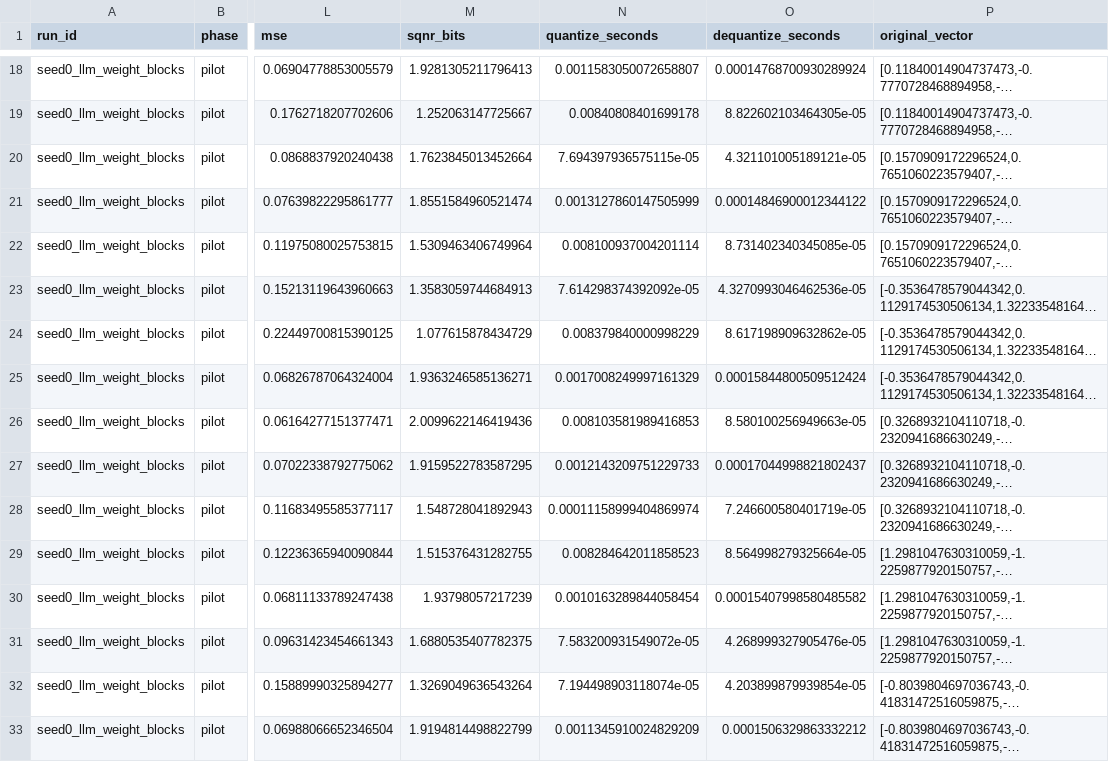
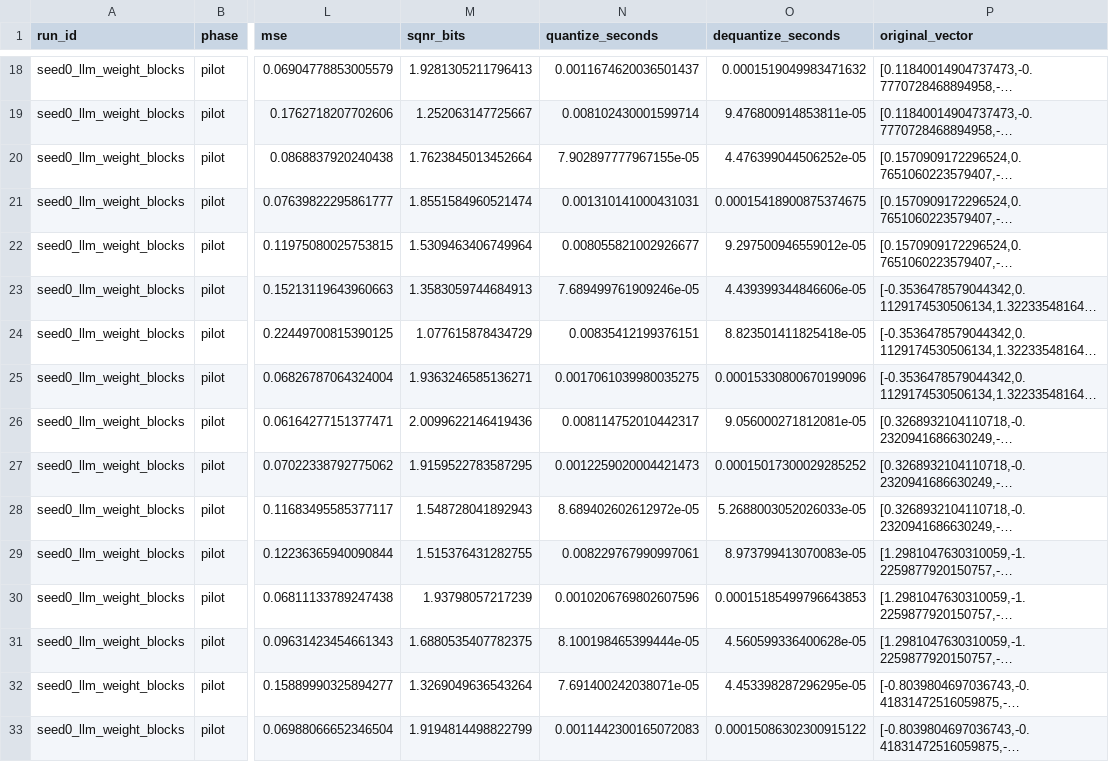
Before and after one commit to dmnunez1993/llm-quantization-benchmarks, a CSV file: results/quantizer_sample_size_experiment/seed0_llm_weight_blocks/pilot_experiment.csv, drawn as a sheet; only a part is shown, gaps mark what is left out; long unchanged cells end in …; the diff covers the shown part only; the diff names each change by its address in the sheet, - before the commit and + after, or states it on an @@ line.

```diff
--- a/results/quantizer_sample_size_experiment/seed0_llm_weight_blocks/pilot_experiment.csv
+++ b/results/quantizer_sample_size_experiment/seed0_llm_weight_blocks/pilot_experiment.csv
-N18 (quantize_seconds): 0.0011583050072658807
+N18 (quantize_seconds): 0.0011674620036501437
-O18 (dequantize_seconds): 0.00014768700930289924
+O18 (dequantize_seconds): 0.0001519049983471632
-N19 (quantize_seconds): 0.00840808401699178
+N19 (quantize_seconds): 0.008102430001599714
-O19 (dequantize_seconds): 8.822602103464305e-05
+O19 (dequantize_seconds): 9.476800914853811e-05
-N20 (quantize_seconds): 7.694397936575115e-05
+N20 (quantize_seconds): 7.902897777967155e-05
-O20 (dequantize_seconds): 4.321101005189121e-05
+O20 (dequantize_seconds): 4.476399044506252e-05
-N21 (quantize_seconds): 0.0013127860147505999
+N21 (quantize_seconds): 0.001310141000431031
-O21 (dequantize_seconds): 0.00014846900012344122
+O21 (dequantize_seconds): 0.00015418900875374675
-N22 (quantize_seconds): 0.008100937004201114
+N22 (quantize_seconds): 0.008055821002926677
-O22 (dequantize_seconds): 8.731402340345085e-05
+O22 (dequantize_seconds): 9.297500946559012e-05
-N23 (quantize_seconds): 7.614298374392092e-05
+N23 (quantize_seconds): 7.689499761909246e-05
-O23 (dequantize_seconds): 4.3270993046462536e-05
+O23 (dequantize_seconds): 4.439399344846606e-05
-N24 (quantize_seconds): 0.008379840000998229
+N24 (quantize_seconds): 0.00835412199376151
-O24 (dequantize_seconds): 8.617198909632862e-05
+O24 (dequantize_seconds): 8.823501411825418e-05
-N25 (quantize_seconds): 0.0017008249997161329
+N25 (quantize_seconds): 0.0017061039980035275
-O25 (dequantize_seconds): 0.00015844800509512424
+O25 (dequantize_seconds): 0.00015330800670199096
-N26 (quantize_seconds): 0.008103581989416853
+N26 (quantize_seconds): 0.008114752010442317
-O26 (dequantize_seconds): 8.580100256949663e-05
+O26 (dequantize_seconds): 9.056000271812081e-05
-N27 (quantize_seconds): 0.0012143209751229733
+N27 (quantize_seconds): 0.0012259020004421473
-O27 (dequantize_seconds): 0.00017044998821802437
+O27 (dequantize_seconds): 0.00015017300029285252
-N28 (quantize_seconds): 0.00011158999404869974
+N28 (quantize_seconds): 8.689402602612972e-05
-O28 (dequantize_seconds): 7.246600580401719e-05
+O28 (dequantize_seconds): 5.2688003052026033e-05
-N29 (quantize_seconds): 0.008284642011858523
+N29 (quantize_seconds): 0.008229767990997061
-O29 (dequantize_seconds): 8.564998279325664e-05
+O29 (dequantize_seconds): 8.973799413070083e-05
-N30 (quantize_seconds): 0.0010163289844058454
+N30 (quantize_seconds): 0.0010206769802607596
-O30 (dequantize_seconds): 0.00015407998580485582
+O30 (dequantize_seconds): 0.00015185499796643853
-N31 (quantize_seconds): 7.583200931549072e-05
+N31 (quantize_seconds): 8.100198465399444e-05
-O31 (dequantize_seconds): 4.268999327905476e-05
+O31 (dequantize_seconds): 4.560599336400628e-05
-N32 (quantize_seconds): 7.194498903118074e-05
+N32 (quantize_seconds): 7.691400242038071e-05
-O32 (dequantize_seconds): 4.203899879939854e-05
+O32 (dequantize_seconds): 4.453398287296295e-05
-N33 (quantize_seconds): 0.0011345910024829209
+N33 (quantize_seconds): 0.0011442300165072083
-O33 (dequantize_seconds): 0.0001506329863332212
+O33 (dequantize_seconds): 0.00015086302300915122
```
Also changed, not shown: 148 edited cells elsewhere in this file, results/quantizer_sample_size_experiment/seed0_llm_weight_blocks/final_experiment.csv, 4 other files.
